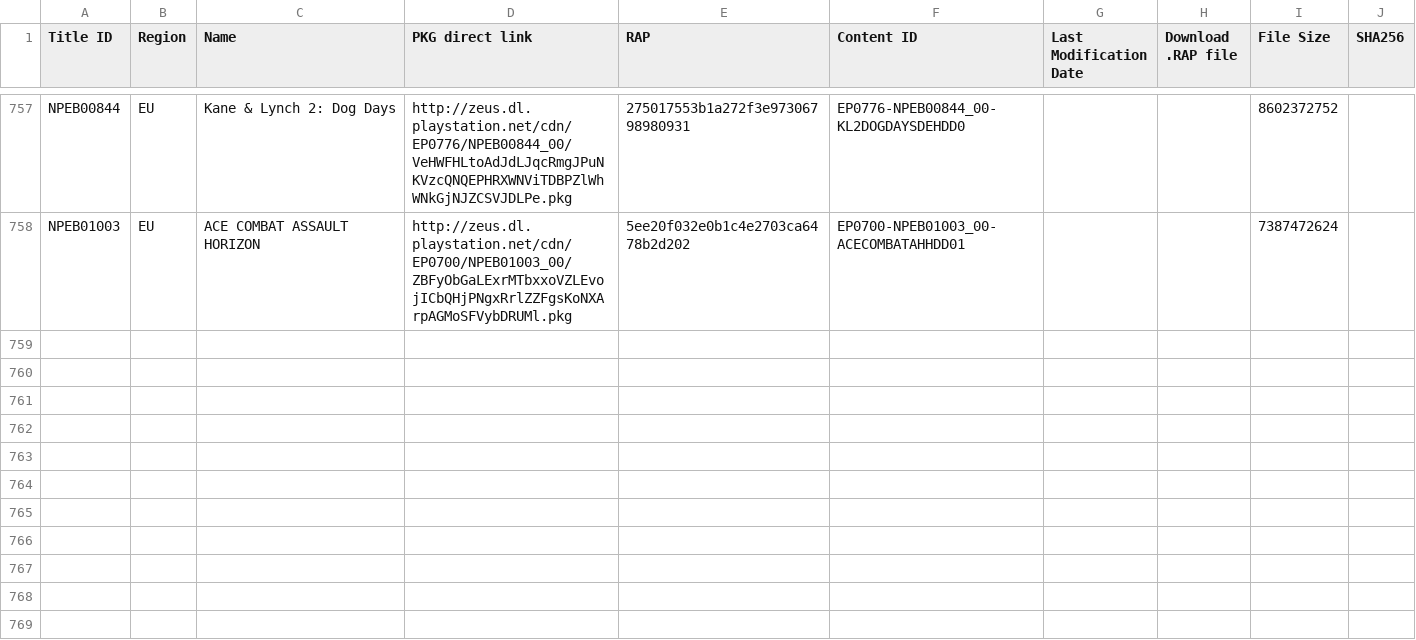
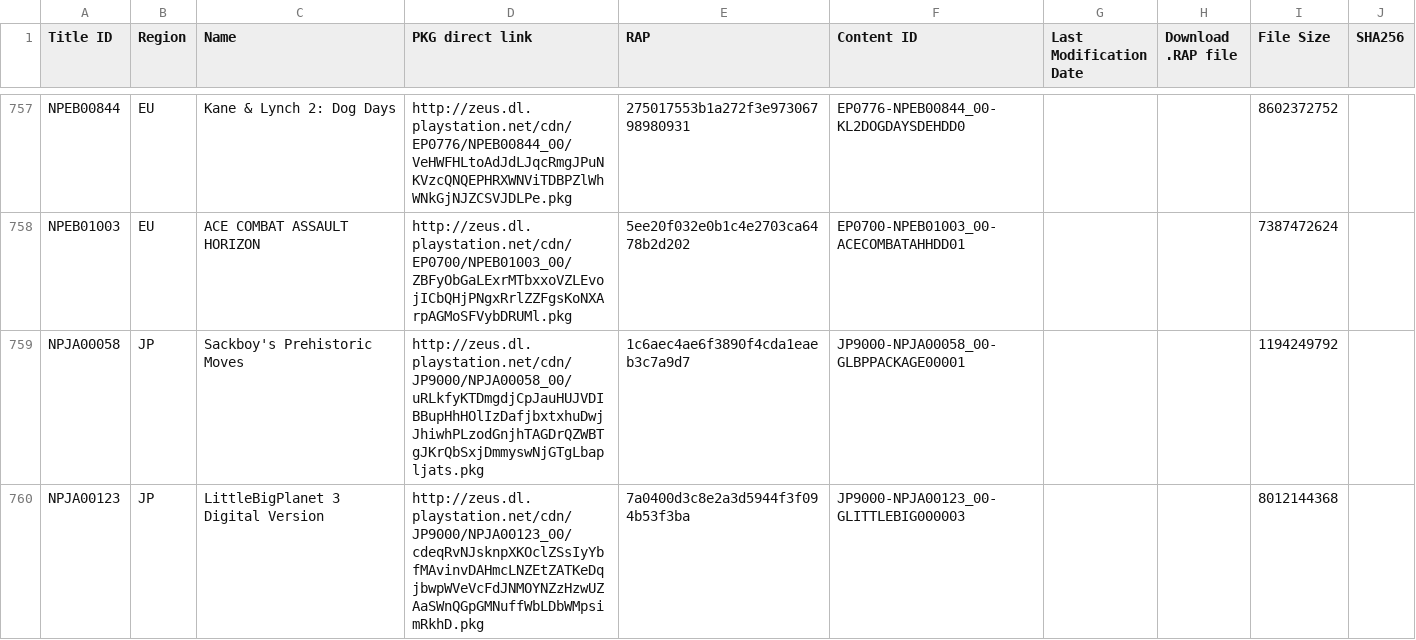
Before and after one commit to 1jtp8sobiu/1jtp8sobiu.github.io, a TSV file: tsv/PENDING-PS3_GAMES.tsv, drawn as a sheet; only a part is shown, gaps mark what is left out; the diff names each change by its address in the sheet, - before the commit and + after, or states it on an @@ line.

Commit message:
PENDING-PS3_GAMES 20211016_043001

```diff
--- a/tsv/PENDING-PS3_GAMES.tsv
+++ b/tsv/PENDING-PS3_GAMES.tsv
+row 759: NPJA00058 | JP | Sackboy's Prehistoric Moves | http://zeus.dl.playstation.net/cdn/JP9000/NPJA00058_00/uRLkfyKTDmgdjCpJauHUJVDIBBupHhHOlIzDafjbxtxhuDwjJhiwhPLzodGnjhTAGDrQZWBTgJKrQbSxjDmmyswNjGTgLbapljats.pkg | 1c6aec4ae6f3890f4cda1eaeb3c7a9d7 | JP9000-NPJA00058_00-GLBPPACKAGE00001 |  |  | 1194249792
+row 760: NPJA00123 | JP | LittleBigPlanet 3 Digital Version | http://zeus.dl.playstation.net/cdn/JP9000/NPJA00123_00/cdeqRvNJsknpXKOclZSsIyYbfMAvinvDAHmcLNZEtZATKeDqjbwpWVeVcFdJNMOYNZzHzwUZAaSWnQGpGMNuffWbLDbWMpsimRkhD.pkg | 7a0400d3c8e2a3d5944f3f094b53f3ba | JP9000-NPJA00123_00-GLITTLEBIG000003 |  |  | 8012144368
```
